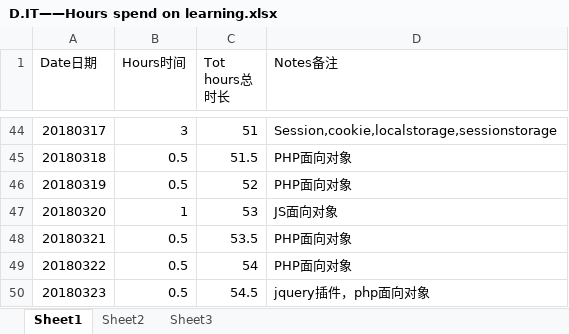
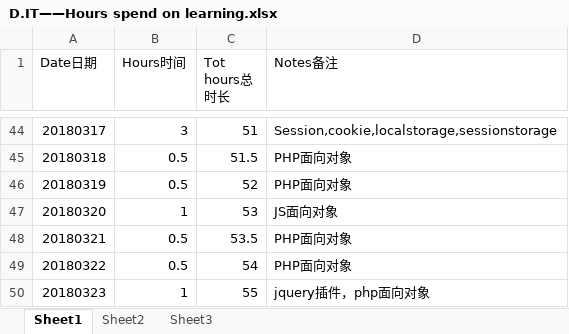
Before and after one commit to Jimmy419/Career, an Excel workbook: 做事 Doing/D.IT——Hours spend on learning.xlsx, sheet Sheet1, drawn as a sheet; only a part is shown, gaps mark what is left out; values as stored, in another font and other column widths than the file's, no borders; charts and pictures not drawn; the diff names each change by its address in the sheet, - before the commit and + after, or states it on an @@ line.

```diff
--- a/做事 Doing/D.IT——Hours spend on learning.xlsx (sheet Sheet1)
+++ b/做事 Doing/D.IT——Hours spend on learning.xlsx (sheet Sheet1)
-B50 (Hours时间): 0.5
+B50 (Hours时间): 1
-C50 (Tot hours总时长): 54.5
+C50 (Tot hours总时长): 55
```
Also changed, not shown: 做事 Doing/A.Habits.xlsx.
